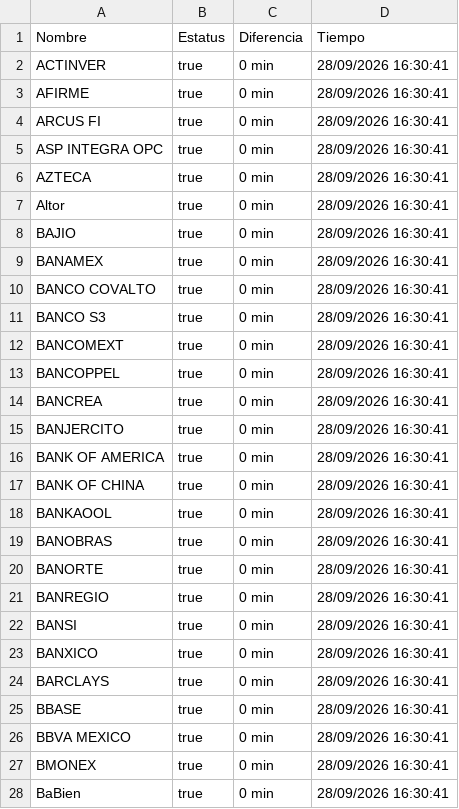
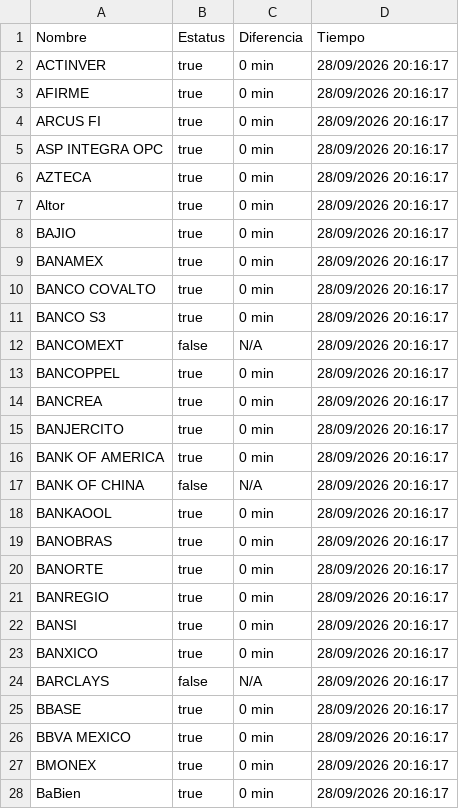
Before and after one commit to mali1412/monspei-scrapper, a CSV file: salidas/all.csv, drawn as a sheet; only a part is shown; the diff covers the shown part only.

```diff
--- a/salidas/all.csv
+++ b/salidas/all.csv
@@ -1,28 +1,28 @@
 Nombre,Estatus,Diferencia,Tiempo
-"ACTINVER",true,0 min,28/09/2026 16:30:41
-"AFIRME",true,0 min,28/09/2026 16:30:41
-"ARCUS FI",true,0 min,28/09/2026 16:30:41
-"ASP INTEGRA OPC",true,0 min,28/09/2026 16:30:41
-"AZTECA",true,0 min,28/09/2026 16:30:41
-"Altor",true,0 min,28/09/2026 16:30:41
-"BAJIO",true,0 min,28/09/2026 16:30:41
-"BANAMEX",true,0 min,28/09/2026 16:30:41
-"BANCO COVALTO",true,0 min,28/09/2026 16:30:41
-"BANCO S3",true,0 min,28/09/2026 16:30:41
-"BANCOMEXT",true,0 min,28/09/2026 16:30:41
-"BANCOPPEL",true,0 min,28/09/2026 16:30:41
-"BANCREA",true,0 min,28/09/2026 16:30:41
-"BANJERCITO",true,0 min,28/09/2026 16:30:41
-"BANK OF AMERICA",true,0 min,28/09/2026 16:30:41
-"BANK OF CHINA",true,0 min,28/09/2026 16:30:41
-"BANKAOOL",true,0 min,28/09/2026 16:30:41
-"BANOBRAS",true,0 min,28/09/2026 16:30:41
-"BANORTE",true,0 min,28/09/2026 16:30:41
-"BANREGIO",true,0 min,28/09/2026 16:30:41
-"BANSI",true,0 min,28/09/2026 16:30:41
-"BANXICO",true,0 min,28/09/2026 16:30:41
-"BARCLAYS",true,0 min,28/09/2026 16:30:41
-"BBASE",true,0 min,28/09/2026 16:30:41
-"BBVA MEXICO",true,0 min,28/09/2026 16:30:41
-"BMONEX",true,0 min,28/09/2026 16:30:41
-"BaBien",true,0 min,28/09/2026 16:30:41
+"ACTINVER",true,0 min,28/09/2026 20:16:17
+"AFIRME",true,0 min,28/09/2026 20:16:17
+"ARCUS FI",true,0 min,28/09/2026 20:16:17
+"ASP INTEGRA OPC",true,0 min,28/09/2026 20:16:17
+"AZTECA",true,0 min,28/09/2026 20:16:17
+"Altor",true,0 min,28/09/2026 20:16:17
+"BAJIO",true,0 min,28/09/2026 20:16:17
+"BANAMEX",true,0 min,28/09/2026 20:16:17
+"BANCO COVALTO",true,0 min,28/09/2026 20:16:17
+"BANCO S3",true,0 min,28/09/2026 20:16:17
+"BANCOMEXT",false,N/A,28/09/2026 20:16:17
+"BANCOPPEL",true,0 min,28/09/2026 20:16:17
+"BANCREA",true,0 min,28/09/2026 20:16:17
+"BANJERCITO",true,0 min,28/09/2026 20:16:17
+"BANK OF AMERICA",true,0 min,28/09/2026 20:16:17
+"BANK OF CHINA",false,N/A,28/09/2026 20:16:17
+"BANKAOOL",true,0 min,28/09/2026 20:16:17
+"BANOBRAS",true,0 min,28/09/2026 20:16:17
+"BANORTE",true,0 min,28/09/2026 20:16:17
+"BANREGIO",true,0 min,28/09/2026 20:16:17
+"BANSI",true,0 min,28/09/2026 20:16:17
+"BANXICO",true,0 min,28/09/2026 20:16:17
+"BARCLAYS",false,N/A,28/09/2026 20:16:17
+"BBASE",true,0 min,28/09/2026 20:16:17
+"BBVA MEXICO",true,0 min,28/09/2026 20:16:17
+"BMONEX",true,0 min,28/09/2026 20:16:17
+"BaBien",true,0 min,28/09/2026 20:16:17
```
Also changed, not shown: 101 edited cells elsewhere in this file, 3 other files.
